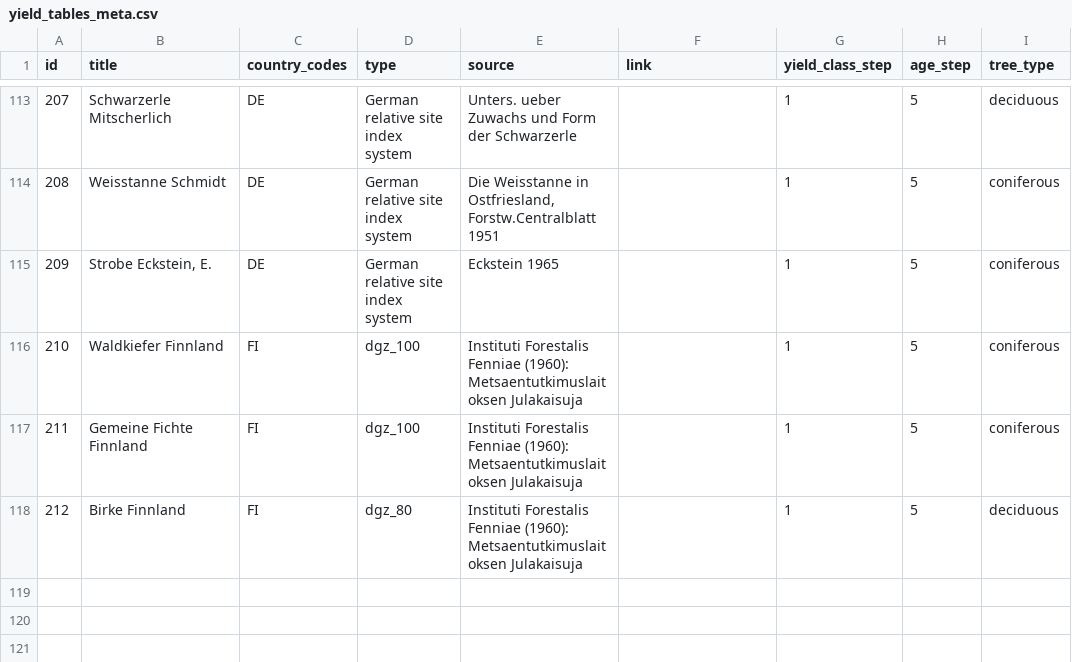
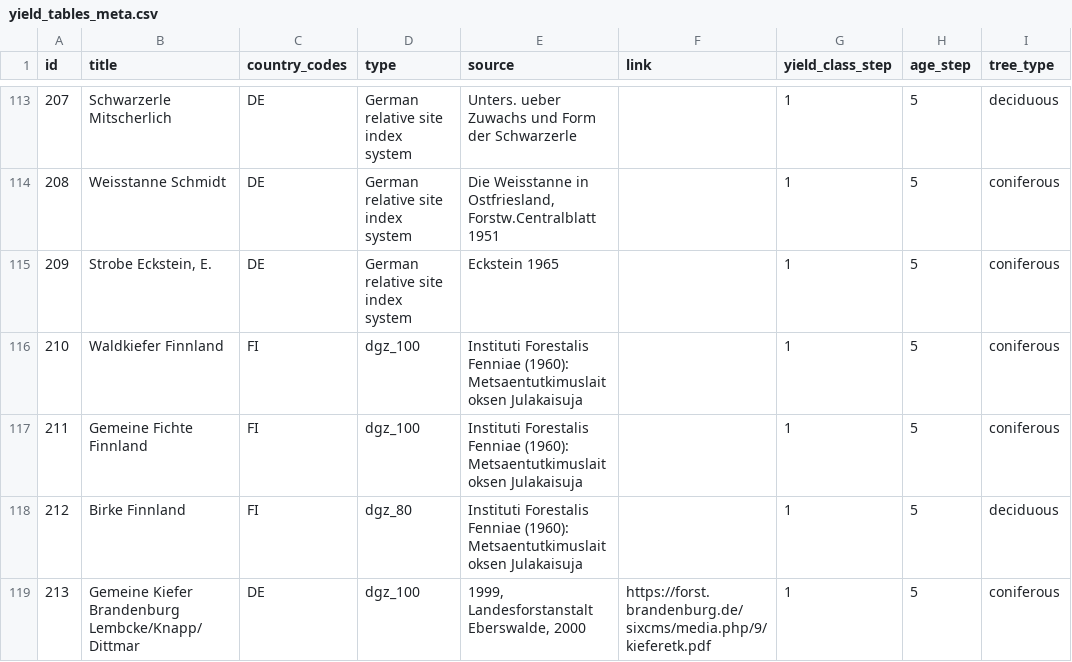
Before and after one commit to treely/openyieldtables, a CSV file: src/openyieldtables/data/yield_tables_meta.csv, drawn as a sheet; only a part is shown, gaps mark what is left out.

```diff
--- a/src/openyieldtables/data/yield_tables_meta.csv
+++ b/src/openyieldtables/data/yield_tables_meta.csv
@@ -118 +118,2 @@ id;title;country_codes;type;source;link;yield_class_step;age_step;tree_type
 212;Birke Finnland;FI;dgz_80;Instituti Forestalis Fenniae (1960): Metsaentutkimuslaitoksen Julakaisuja;;1;5;deciduous
+213;Gemeine Kiefer Brandenburg Lembcke/Knapp/Dittmar;DE;dgz_100;1999, Landesforstanstalt Eberswalde, 2000;https://forst.brandenburg.de/sixcms/media.php/9/kieferetk.pdf;1;5;coniferous
```
Also changed, not shown: src/openyieldtables/data/yield_tables.csv.
